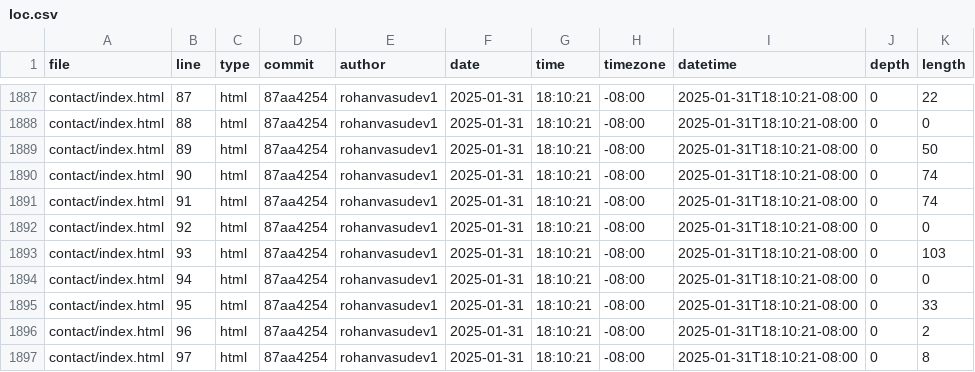
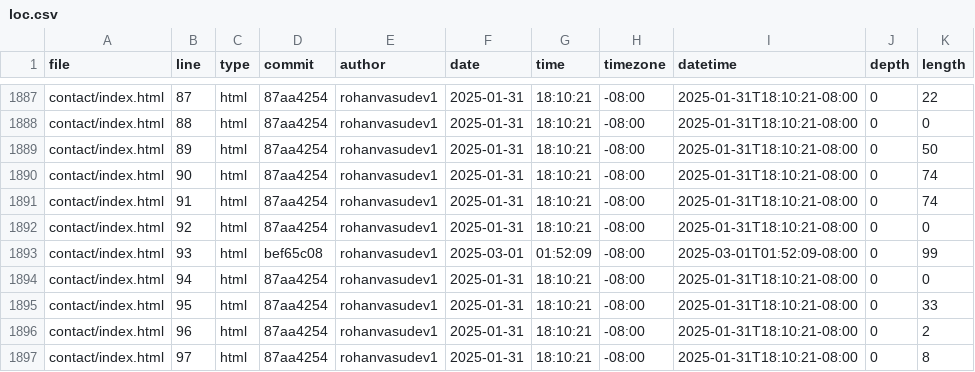
Before and after one commit to Rohanvasudev1/portfolio, a CSV file: meta/loc.csv, drawn as a sheet; only a part is shown, gaps mark what is left out.

```diff
--- a/meta/loc.csv
+++ b/meta/loc.csv
@@ -1892,3 +1892,3 @@ contact/index.html,91,html,87aa4254,rohanvasudev1,2025-01-31,18:10:21,-08:00,202
 contact/index.html,92,html,87aa4254,rohanvasudev1,2025-01-31,18:10:21,-08:00,2025-01-31T18:10:21-08:00,0,0
-contact/index.html,93,html,87aa4254,rohanvasudev1,2025-01-31,18:10:21,-08:00,2025-01-31T18:10:21-08:00,0,103
+contact/index.html,93,html,bef65c08,rohanvasudev1,2025-03-01,01:52:09,-08:00,2025-03-01T01:52:09-08:00,0,99
 contact/index.html,94,html,87aa4254,rohanvasudev1,2025-01-31,18:10:21,-08:00,2025-01-31T18:10:21-08:00,0,0
```
